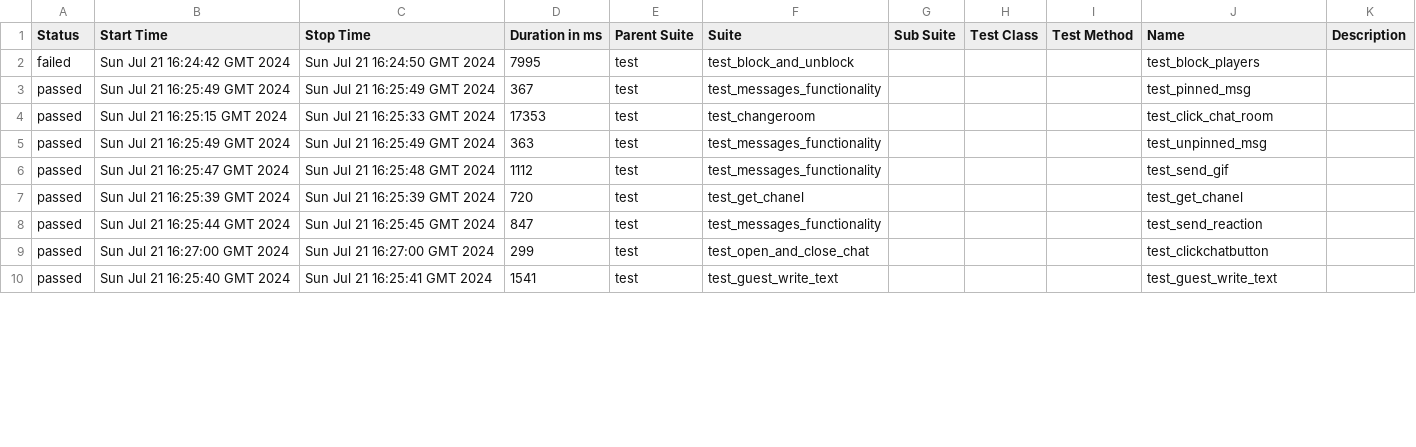
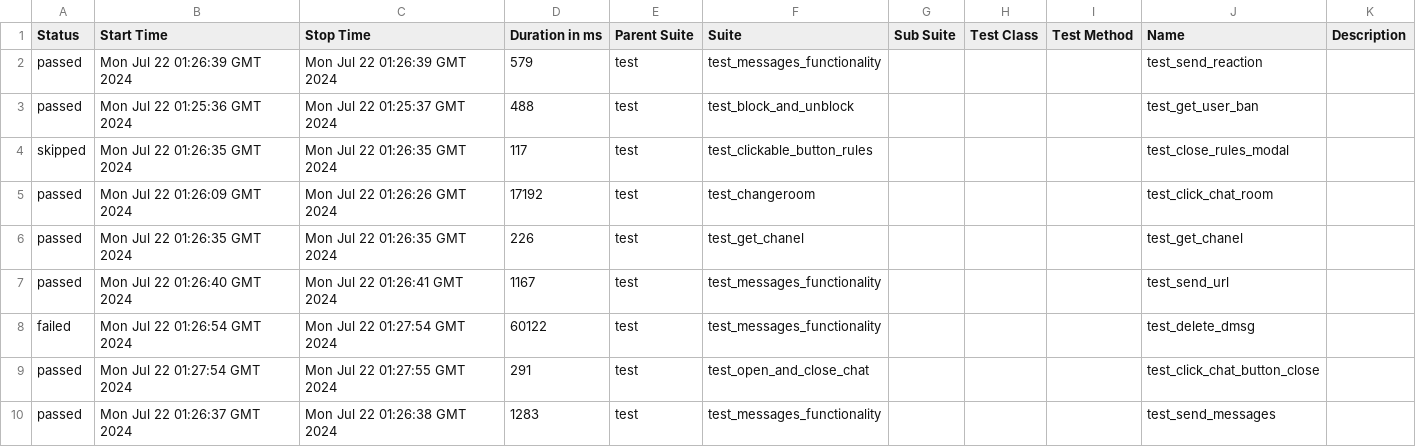
Before and after one commit to VladimirSaf95/ChatProject, a CSV file: data/suites.csv, drawn as a sheet; only a part is shown; the diff covers the shown part only.

Commit message:
Deploying to gh-pages from @ VladimirSaf95/ChatProject@5c9dfaf0f3e9b212525945c294eb8d6911cd460a 🚀

```diff
--- a/data/suites.csv
+++ b/data/suites.csv
@@ -1,10 +1,10 @@
 "Status","Start Time","Stop Time","Duration in ms","Parent Suite","Suite","Sub Suite","Test Class","Test Method","Name","Description"
-"failed","Sun Jul 21 16:24:42 GMT 2024","Sun Jul 21 16:24:50 GMT 2024","7995","test","test_block_and_unblock","","","","test_block_players",""
-"passed","Sun Jul 21 16:25:49 GMT 2024","Sun Jul 21 16:25:49 GMT 2024","367","test","test_messages_functionality","","","","test_pinned_msg",""
-"passed","Sun Jul 21 16:25:15 GMT 2024","Sun Jul 21 16:25:33 GMT 2024","17353","test","test_changeroom","","","","test_click_chat_room",""
-"passed","Sun Jul 21 16:25:49 GMT 2024","Sun Jul 21 16:25:49 GMT 2024","363","test","test_messages_functionality","","","","test_unpinned_msg",""
-"passed","Sun Jul 21 16:25:47 GMT 2024","Sun Jul 21 16:25:48 GMT 2024","1112","test","test_messages_functionality","","","","test_send_gif",""
-"passed","Sun Jul 21 16:25:39 GMT 2024","Sun Jul 21 16:25:39 GMT 2024","720","test","test_get_chanel","","","","test_get_chanel",""
-"passed","Sun Jul 21 16:25:44 GMT 2024","Sun Jul 21 16:25:45 GMT 2024","847","test","test_messages_functionality","","","","test_send_reaction",""
-"passed","Sun Jul 21 16:27:00 GMT 2024","Sun Jul 21 16:27:00 GMT 2024","299","test","test_open_and_close_chat","","","","test_clickchatbutton",""
-"passed","Sun Jul 21 16:25:40 GMT 2024","Sun Jul 21 16:25:41 GMT 2024","1541","test","test_guest_write_text","","","","test_guest_write_text",""
+"passed","Mon Jul 22 01:26:39 GMT 2024","Mon Jul 22 01:26:39 GMT 2024","579","test","test_messages_functionality","","","","test_send_reaction",""
+"passed","Mon Jul 22 01:25:36 GMT 2024","Mon Jul 22 01:25:37 GMT 2024","488","test","test_block_and_unblock","","","","test_get_user_ban",""
+"skipped","Mon Jul 22 01:26:35 GMT 2024","Mon Jul 22 01:26:35 GMT 2024","117","test","test_clickable_button_rules","","","","test_close_rules_modal",""
+"passed","Mon Jul 22 01:26:09 GMT 2024","Mon Jul 22 01:26:26 GMT 2024","17192","test","test_changeroom","","","","test_click_chat_room",""
+"passed","Mon Jul 22 01:26:35 GMT 2024","Mon Jul 22 01:26:35 GMT 2024","226","test","test_get_chanel","","","","test_get_chanel",""
+"passed","Mon Jul 22 01:26:40 GMT 2024","Mon Jul 22 01:26:41 GMT 2024","1167","test","test_messages_functionality","","","","test_send_url",""
+"failed","Mon Jul 22 01:26:54 GMT 2024","Mon Jul 22 01:27:54 GMT 2024","60122","test","test_messages_functionality","","","","test_delete_dmsg",""
+"passed","Mon Jul 22 01:27:54 GMT 2024","Mon Jul 22 01:27:55 GMT 2024","291","test","test_open_and_close_chat","","","","test_click_chat_button_close",""
+"passed","Mon Jul 22 01:26:37 GMT 2024","Mon Jul 22 01:26:38 GMT 2024","1283","test","test_messages_functionality","","","","test_send_messages",""
```
Also changed, not shown: 2 added rows, 2 removed rows and 64 edited cells elsewhere in this file, data/behaviors.csv, 44 other files.
